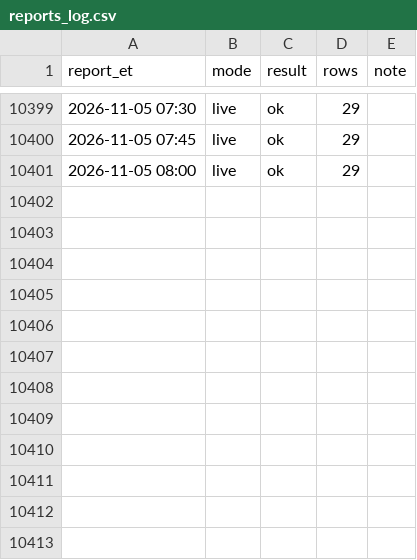
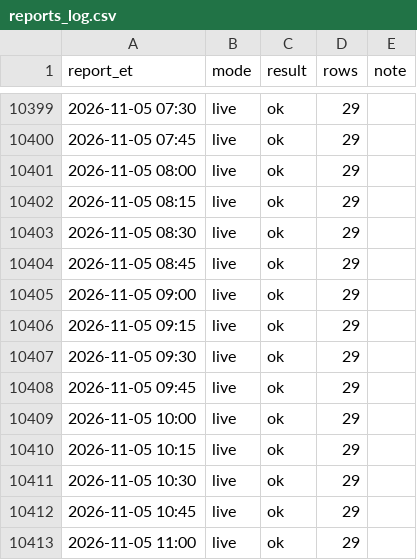
Before and after one commit to kanyewestlover55/beat_ye_bookie, a CSV file: data/injuries/reports_log.csv, drawn as a sheet; only a part is shown, gaps mark what is left out.

Commit message:
injury reports 2026-11-05T16:21Z

```diff
--- a/data/injuries/reports_log.csv
+++ b/data/injuries/reports_log.csv
@@ -10401 +10401,13 @@ report_et,mode,result,rows,note
 2026-11-05 08:00,live,ok,29,
+2026-11-05 08:15,live,ok,29,
+2026-11-05 08:30,live,ok,29,
+2026-11-05 08:45,live,ok,29,
+2026-11-05 09:00,live,ok,29,
+2026-11-05 09:15,live,ok,29,
+2026-11-05 09:30,live,ok,29,
+2026-11-05 09:45,live,ok,29,
+2026-11-05 10:00,live,ok,29,
+2026-11-05 10:15,live,ok,29,
+2026-11-05 10:30,live,ok,29,
+2026-11-05 10:45,live,ok,29,
+2026-11-05 11:00,live,ok,29,
```
